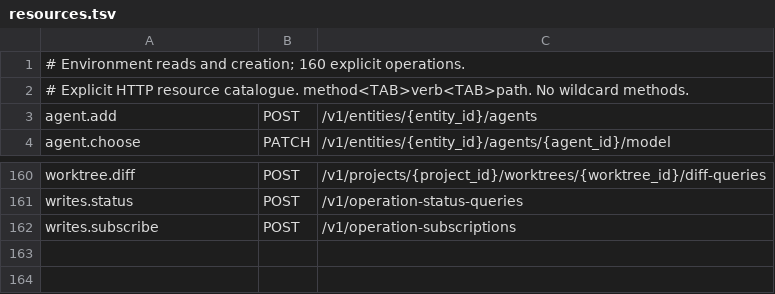
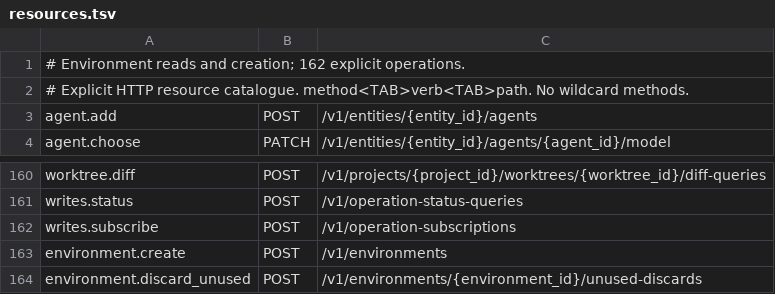
Before and after one commit to ZechCodes/build, a TSV file: bridge/src/http/routes/resources.tsv, drawn as a sheet; only a part is shown, gaps mark what is left out.

Commit message:
chore: stage M2 creation contracts and HTTP resources

```diff
--- a/bridge/src/http/routes/resources.tsv
+++ b/bridge/src/http/routes/resources.tsv
@@ -1,2 +1,2 @@
-# Environment reads and creation; 160 explicit operations.
+# Environment reads and creation; 162 explicit operations.
 # Explicit HTTP resource catalogue. method<TAB>verb<TAB>path. No wildcard methods.
@@ -162 +162,3 @@ writes.status	POST	/v1/operation-status-queries
 writes.subscribe	POST	/v1/operation-subscriptions
+environment.create	POST	/v1/environments
+environment.discard_unused	POST	/v1/environments/{environment_id}/unused-discards
```
Also changed, not shown: 16 other files.
